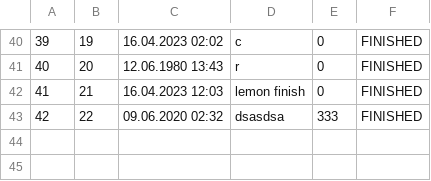
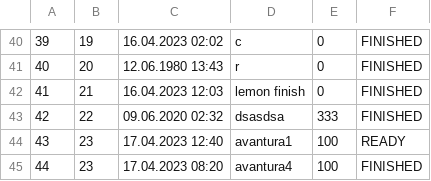
Before and after one commit to KornelijeKiso/DreamTeam, a CSV file: ProjectTourism/ProjectTourism/References/appointments.csv, drawn as a sheet; only a part is shown, gaps mark what is left out.

```diff
--- a/ProjectTourism/ProjectTourism/References/appointments.csv
+++ b/ProjectTourism/ProjectTourism/References/appointments.csv
@@ -43 +43,3 @@
 42|22|09.06.2020 02:32|dsasdsa|333|FINISHED
+43|23|17.04.2023 12:40|avantura1|100|READY
+44|23|17.04.2023 08:20|avantura4|100|FINISHED
```
Also changed, not shown: ProjectTourism/ProjectTourism/References/locations.csv, ProjectTourism/ProjectTourism/References/tickets.csv, 8 other files.
